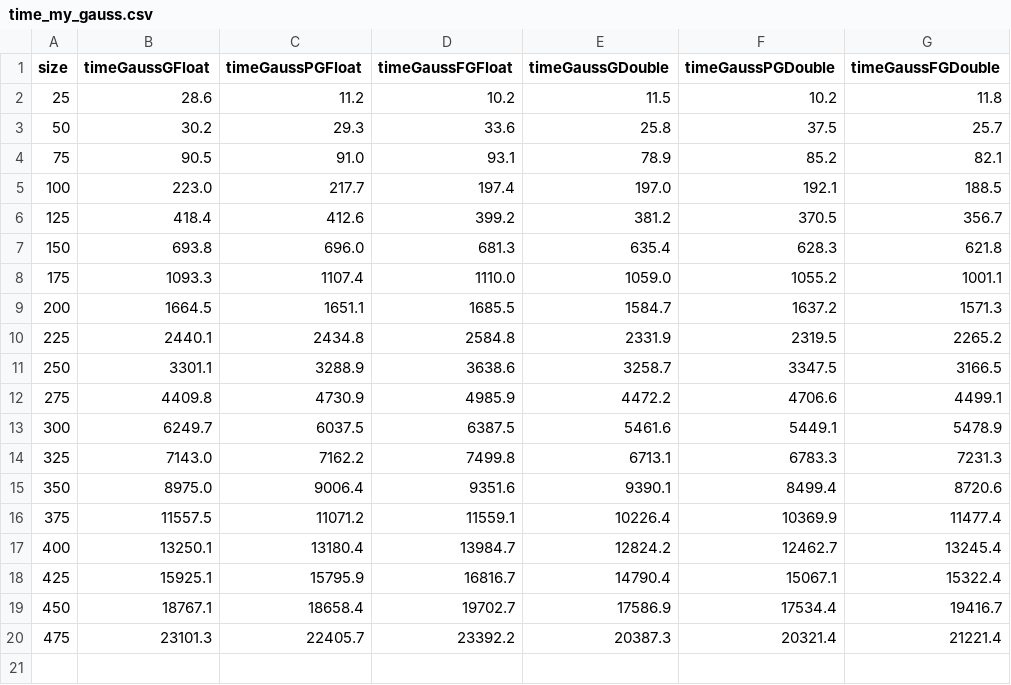
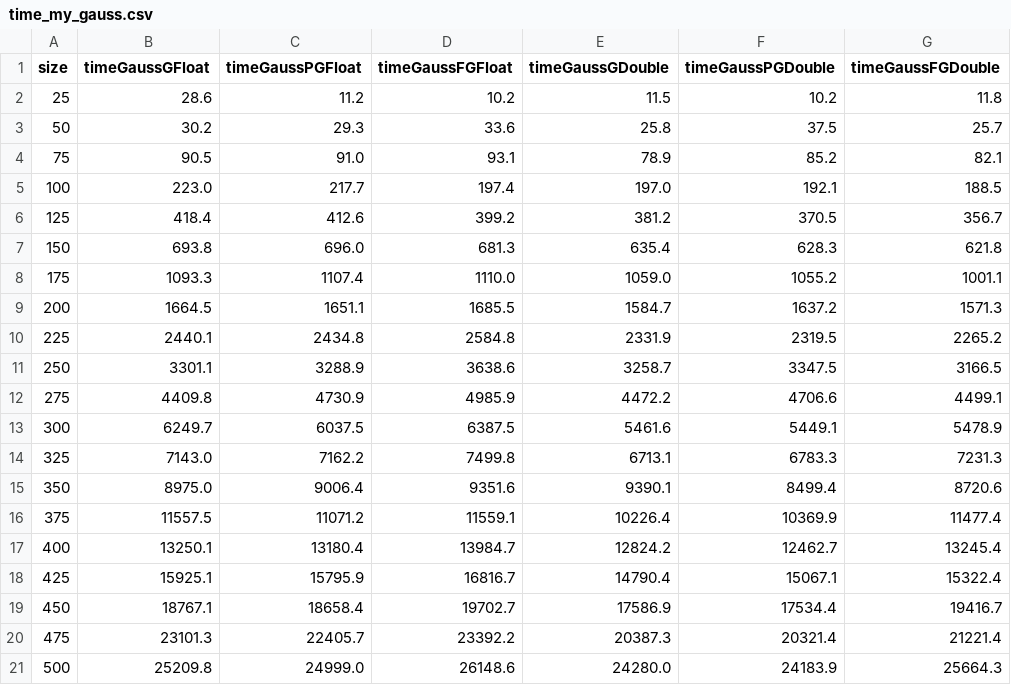
Before and after one commit to LudwikaMalinowska/Algorytmy_Numeryczne2022, a CSV file: Zadanie2/wykresy/time_my_gauss.csv (was Zadanie2/time_my_gauss.csv), drawn as a sheet; the diff names each change by its address in the sheet, - before the commit and + after, or states it on an @@ line.

Commit message:
Zad 2 - bledy i wykresy w pythonie

```diff
--- a/Zadanie2/time_my_gauss.csv
+++ b/Zadanie2/wykresy/time_my_gauss.csv
+row 21: 500 | 25209.8 | 24999.0 | 26148.6 | 24280.0 | 24183.9 | 25664.3
```
Also changed, not shown: 5 other files.
